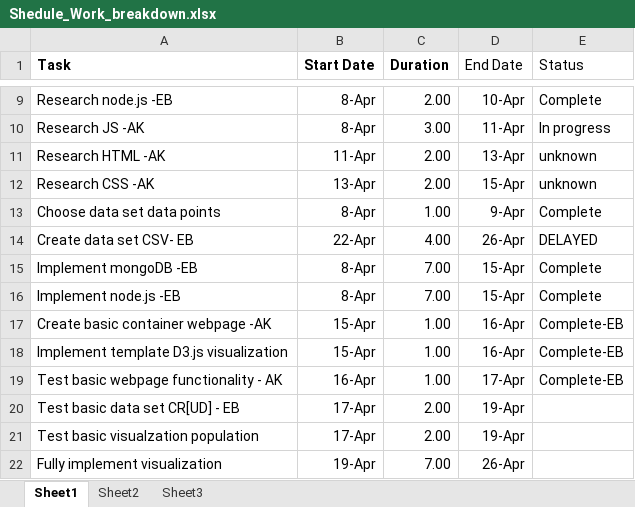
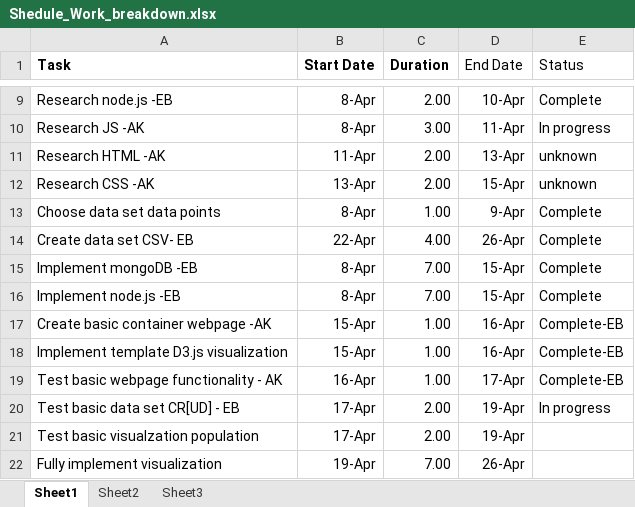
Before and after one commit to ethesx/IS683, an Excel workbook: final/docs/Shedule_Work_breakdown.xlsx, sheet Sheet1, drawn as a sheet; only a part is shown, gaps mark what is left out; values as stored, in another font and other column widths than the file's, no borders; charts and pictures not drawn; the diff names each change by its address in the sheet, - before the commit and + after, or states it on an @@ line.

Commit message:
Updated progress

```diff
--- a/final/docs/Shedule_Work_breakdown.xlsx (sheet Sheet1)
+++ b/final/docs/Shedule_Work_breakdown.xlsx (sheet Sheet1)
-E14 (Status): DELAYED
+E14 (Status): Complete
-E20 (Status): (empty)
+E20 (Status): In progress
```
Also changed, not shown: charts or pictures.
